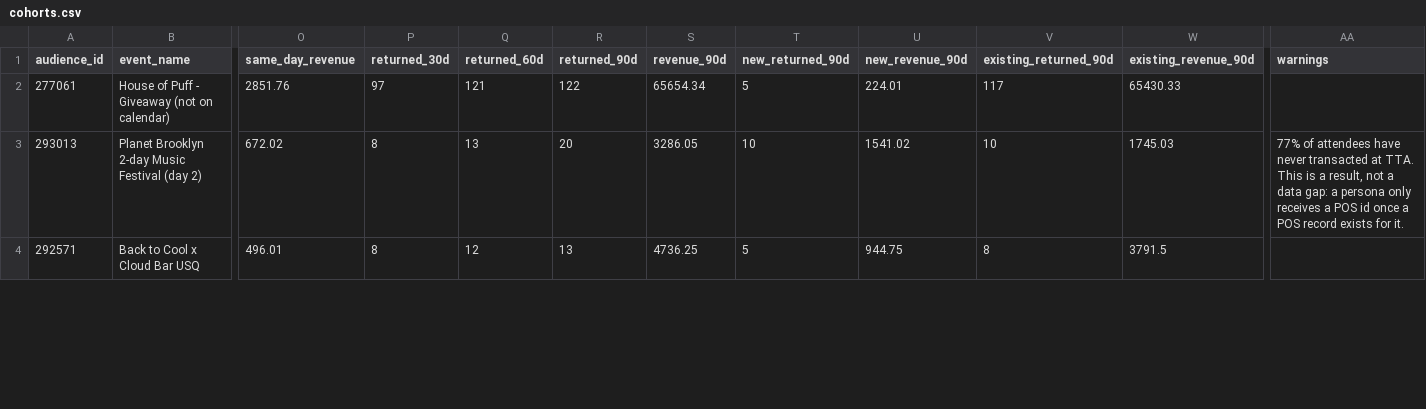
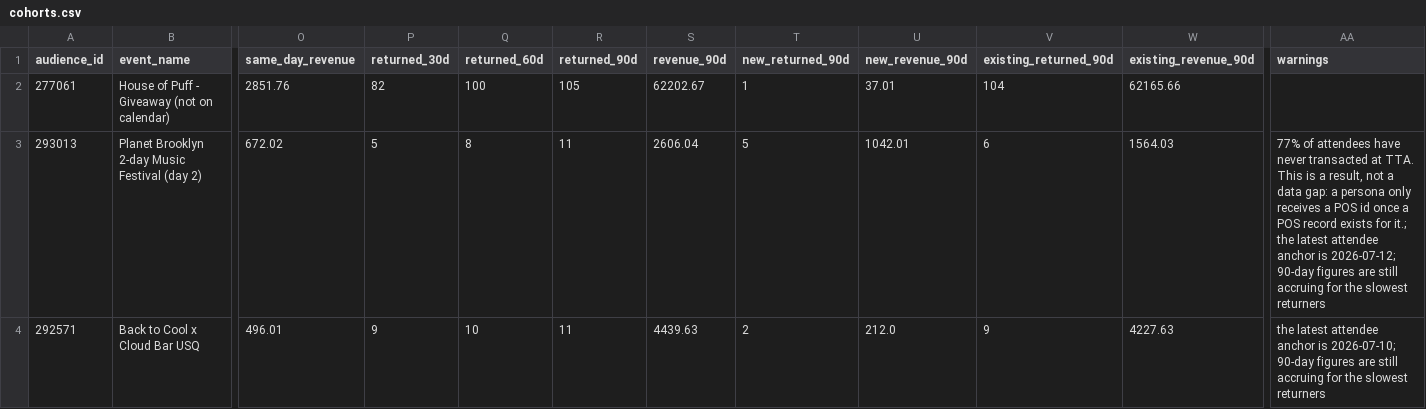
Before and after one commit to kaleogrant-tta/Cerebral, a CSV file: Cerebral/config/audience_snapshot/cohorts.csv, drawn as a sheet; only a part is shown, gaps mark what is left out; the diff covers the shown part only; the diff names each change by its address in the sheet, - before the commit and + after, or states it on an @@ line.

Commit message:
Anchor return windows on first post-event visit, matching event_return

```diff
--- a/Cerebral/config/audience_snapshot/cohorts.csv
+++ b/Cerebral/config/audience_snapshot/cohorts.csv
-P2 (returned_30d): 97
+P2 (returned_30d): 82
-Q2 (returned_60d): 121
+Q2 (returned_60d): 100
-R2 (returned_90d): 122
+R2 (returned_90d): 105
-S2 (revenue_90d): 65654.34
+S2 (revenue_90d): 62202.67
-T2 (new_returned_90d): 5
+T2 (new_returned_90d): 1
-U2 (new_revenue_90d): 224.01
+U2 (new_revenue_90d): 37.01
-V2 (existing_returned_90d): 117
+V2 (existing_returned_90d): 104
-W2 (existing_revenue_90d): 65430.33
+W2 (existing_revenue_90d): 62165.66
-P3 (returned_30d): 8
+P3 (returned_30d): 5
-Q3 (returned_60d): 13
+Q3 (returned_60d): 8
-R3 (returned_90d): 20
+R3 (returned_90d): 11
-S3 (revenue_90d): 3286.05
+S3 (revenue_90d): 2606.04
-T3 (new_returned_90d): 10
+T3 (new_returned_90d): 5
-U3 (new_revenue_90d): 1541.02
+U3 (new_revenue_90d): 1042.01
-V3 (existing_returned_90d): 10
+V3 (existing_returned_90d): 6
-W3 (existing_revenue_90d): 1745.03
+W3 (existing_revenue_90d): 1564.03
-AA3 (warnings): …exists for it.
+AA3 (warnings): …exists for it.; the latest attendee anchor is 2026-07-12; 90-day figures are still accruing for the slowest returners
-P4 (returned_30d): 8
+P4 (returned_30d): 9
-Q4 (returned_60d): 12
+Q4 (returned_60d): 10
-R4 (returned_90d): 13
+R4 (returned_90d): 11
-S4 (revenue_90d): 4736.25
+S4 (revenue_90d): 4439.63
-T4 (new_returned_90d): 5
+T4 (new_returned_90d): 2
-U4 (new_revenue_90d): 944.75
+U4 (new_revenue_90d): 212.0
-V4 (existing_returned_90d): 8
+V4 (existing_returned_90d): 9
-W4 (existing_revenue_90d): 3791.5
+W4 (existing_revenue_90d): 4227.63
-AA4 (warnings): (empty)
+AA4 (warnings): the latest attendee anchor is 2026-07-10; 90-day figures are still accruing for the slowest returners
```
Also changed, not shown: 157 edited cells elsewhere in this file, Cerebral/config/audience_snapshot/campaigns.csv, Cerebral/config/audience_snapshot/meta.csv, 2 other files.
